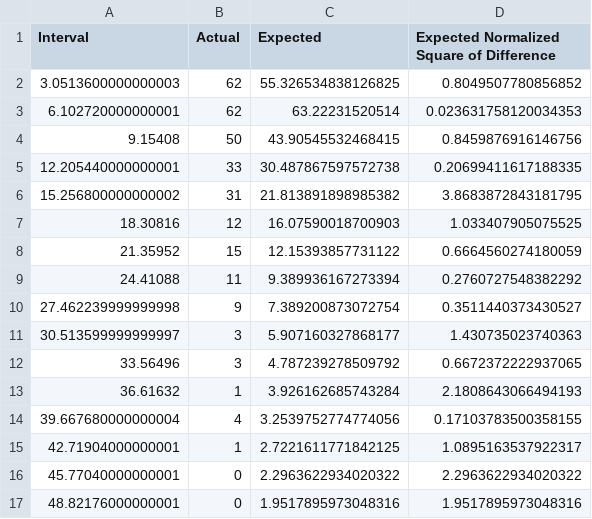
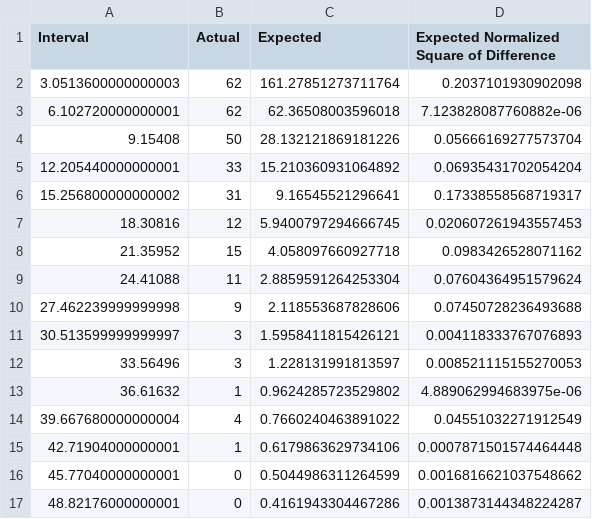
Before and after one commit to GabrielCiolac/SYSC-4005-Simulation, a CSV file: Data-CSV/servinsp1_table.csv, drawn as a sheet; only a part is shown; the diff covers the shown part only.

```diff
--- a/Data-CSV/servinsp1_table.csv
+++ b/Data-CSV/servinsp1_table.csv
@@ -1,17 +1,17 @@
 Interval,Actual,Expected,Expected Normalized Square of Difference
-3.0513600000000003,62,55.326534838126825,0.8049507780856852
-6.102720000000001,62,63.22231520514,0.023631758120034353
-9.15408,50,43.90545532468415,0.8459876916146756
-12.205440000000001,33,30.487867597572738,0.20699411617188335
-15.256800000000002,31,21.813891898985382,3.8683872843181795
-18.30816,12,16.07590018700903,1.033407905075525
-21.35952,15,12.15393857731122,0.6664560274180059
-24.41088,11,9.389936167273394,0.2760727548382292
-27.462239999999998,9,7.389200873072754,0.3511440373430527
-30.513599999999997,3,5.907160327868177,1.430735023740363
-33.56496,3,4.787239278509792,0.6672372222937065
-36.61632,1,3.926162685743284,2.1808643066494193
-39.667680000000004,4,3.2539752774774056,0.17103783500358155
-42.71904000000001,1,2.7221611771842125,1.0895163537922317
-45.77040000000001,0,2.2963622934020322,2.2963622934020322
-48.82176000000001,0,1.9517895973048316,1.9517895973048316
+3.0513600000000003,62,161.27851273711764,0.2037101930902098
+6.102720000000001,62,62.36508003596018,7.123828087760882e-06
+9.15408,50,28.132121869181226,0.05666169277573704
+12.205440000000001,33,15.210360931064892,0.06935431702054204
+15.256800000000002,31,9.16545521296641,0.17338558568719317
+18.30816,12,5.9400797294666745,0.020607261943557453
+21.35952,15,4.058097660927718,0.0983426528071162
+24.41088,11,2.8859591264253304,0.07604364951579624
+27.462239999999998,9,2.118553687828606,0.07450728236493688
+30.513599999999997,3,1.5958411815426121,0.004118333767076893
+33.56496,3,1.228131991813597,0.008521115155270053
+36.61632,1,0.9624285723529802,4.889062994683975e-06
+39.667680000000004,4,0.7660240463891022,0.04551032271912549
+42.71904000000001,1,0.6179863629734106,0.0007871501574464448
+45.77040000000001,0,0.5044986311264599,0.0016816621037548662
+48.82176000000001,0,0.4161943304467286,0.0013873144348224287
```
Also changed, not shown: 19 edited cells elsewhere in this file, Data-CSV/servinsp22_table.csv, Data-CSV/servinsp23_table.csv, 5 other files.
